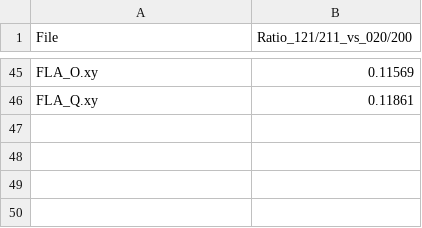
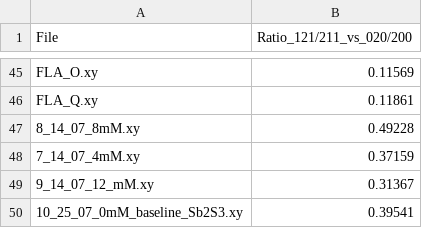
Before and after one commit to FardinGhaffari/Sb2S3-XRD-Analysis, a CSV file: scripts/texture_coefficient_ratios.csv, drawn as a sheet; only a part is shown, gaps mark what is left out.

```diff
--- a/scripts/texture_coefficient_ratios.csv
+++ b/scripts/texture_coefficient_ratios.csv
@@ -46 +46,5 @@ FLA_O.xy,0.11569
 FLA_Q.xy,0.11861
+8_14_07_8mM.xy,0.49228
+7_14_07_4mM.xy,0.37159
+9_14_07_12_mM.xy,0.31367
+10_25_07_0mM_baseline_Sb2S3.xy,0.39541
```
Also changed, not shown: scripts/texture_coefficients.csv, 6 other files.
